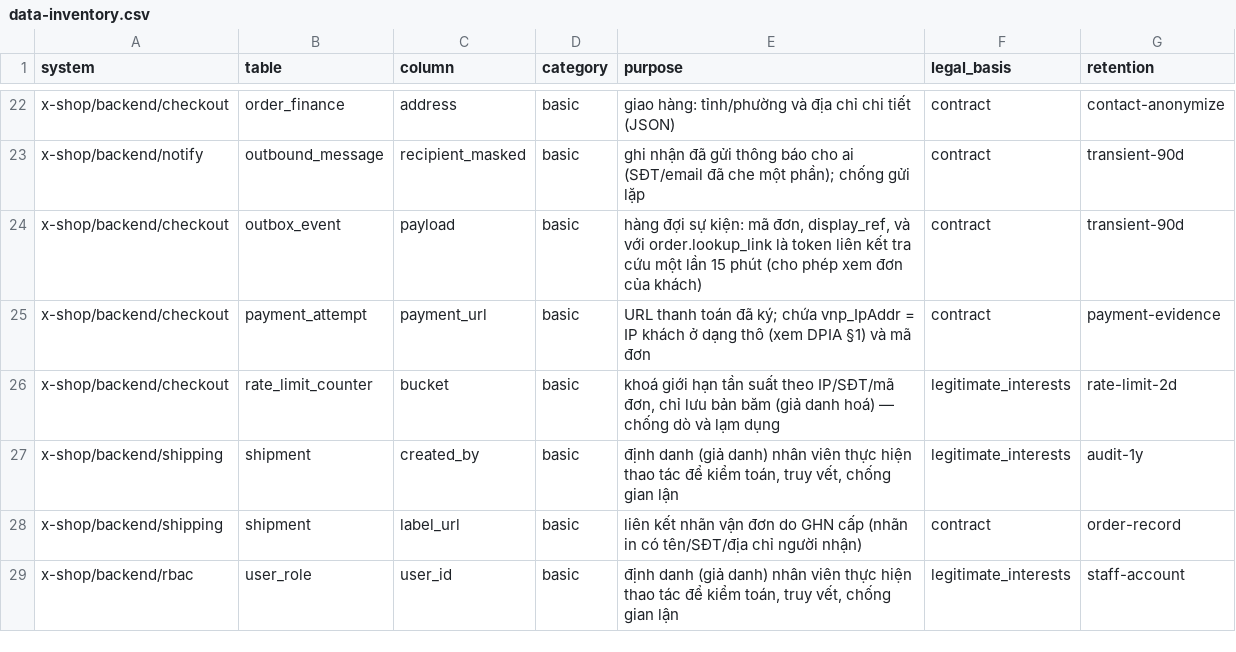
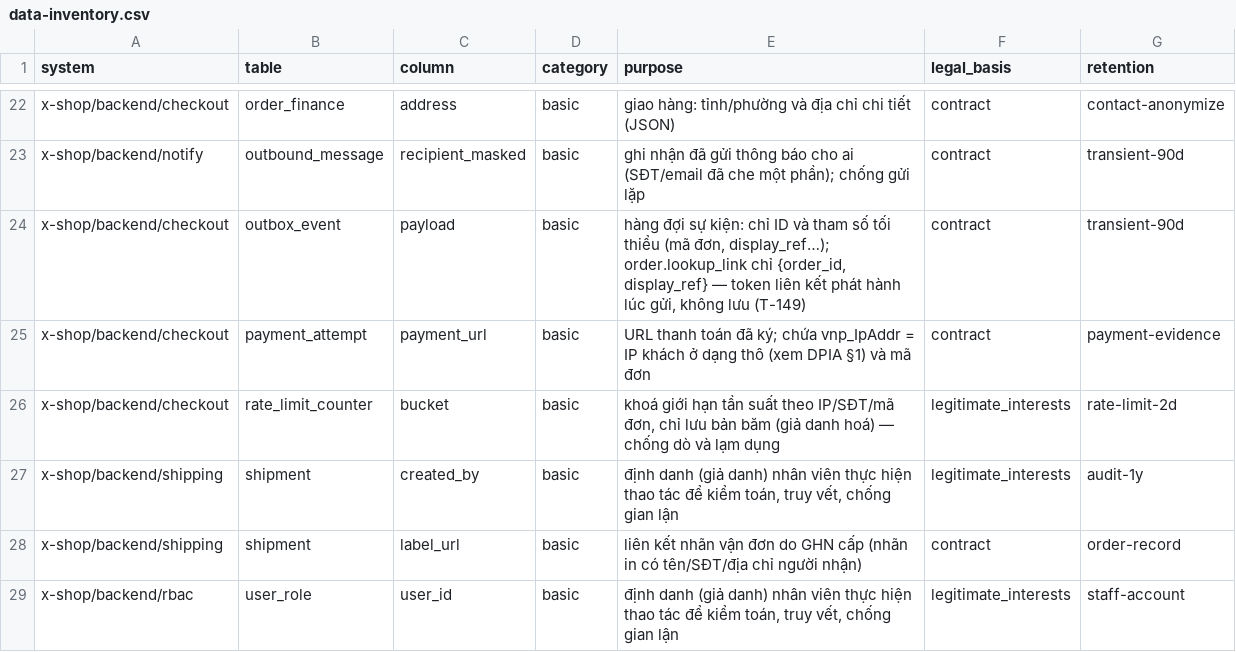
Before and after one commit to seeker19110/x-shop, a CSV file: docs/compliance/data-inventory.csv, drawn as a sheet; only a part is shown, gaps mark what is left out.

```diff
--- a/docs/compliance/data-inventory.csv
+++ b/docs/compliance/data-inventory.csv
@@ -23,3 +23,3 @@ x-shop/backend/checkout,order_finance,address,basic,giao hàng: tỉnh/phường
 x-shop/backend/notify,outbound_message,recipient_masked,basic,ghi nhận đã gửi thông báo cho ai (SĐT/email đã che một phần); chống gửi lặp,contract,transient-90d
-x-shop/backend/checkout,outbox_event,payload,basic,"hàng đợi sự kiện: mã đơn, display_ref, và với order.lookup_link là token liên kết tra cứu một lần 15 phút (cho phép xem đơn của khách)",contract,transient-90d
+x-shop/backend/checkout,outbox_event,payload,basic,"hàng đợi sự kiện: chỉ ID và tham số tối thiểu (mã đơn, display_ref…); order.lookup_link chỉ {order_id, display_ref} — token liên kết phát hành lúc gửi, không lưu (T-149)",contract,transient-90d
 x-shop/backend/checkout,payment_attempt,payment_url,basic,URL thanh toán đã ký; chứa vnp_IpAddr = IP khách ở dạng thô (xem DPIA §1) và mã đơn,contract,payment-evidence
```
Also changed, not shown: 8 other files.
